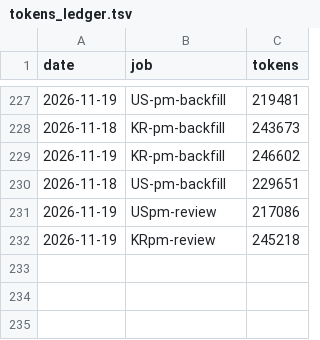
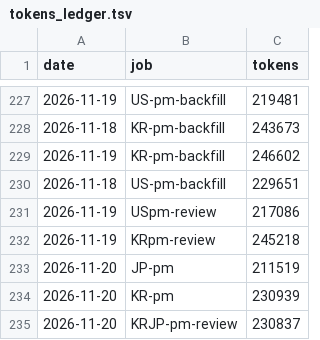
Before and after one commit to trustlj-cpu/Playground_01, a TSV file: docs/handover/tokens_ledger.tsv, drawn as a sheet; only a part is shown, gaps mark what is left out; the diff names each change by its address in the sheet, - before the commit and + after, or states it on an @@ line.

```diff
--- a/docs/handover/tokens_ledger.tsv
+++ b/docs/handover/tokens_ledger.tsv
+row 233: 2026-11-20 | JP-pm | 211519
+row 234: 2026-11-20 | KR-pm | 230939
+row 235: 2026-11-20 | KRJP-pm-review | 230837
```
